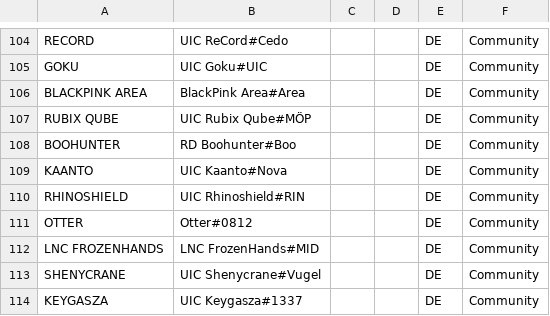
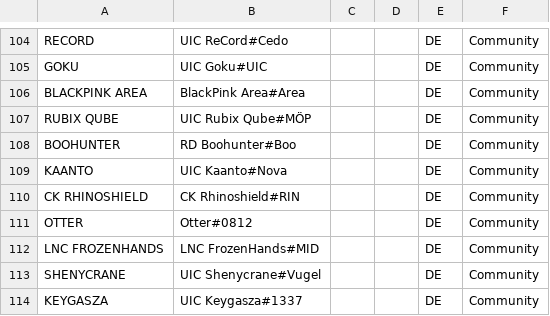
Before and after one commit to UICMaster/UIC_ANALYSIS_FRONTEND, a CSV file: data/players.csv, drawn as a sheet; only a part is shown, gaps mark what is left out.

```diff
--- a/data/players.csv
+++ b/data/players.csv
@@ -109,3 +109,3 @@ BOOHUNTER,RD Boohunter#Boo,,,DE,Community
 KAANTO,UIC Kaanto#Nova,,,DE,Community
-RHINOSHIELD,UIC Rhinoshield#RIN,,,DE,Community
+CK RHINOSHIELD,CK Rhinoshield#RIN,,,DE,Community
 OTTER,Otter#0812,,,DE,Community
```
